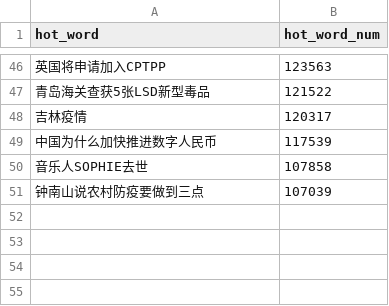
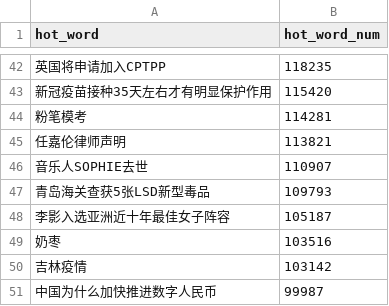
Before and after one commit to wuwe1/weibo-trends-archive, a CSV file: weibo-trends.csv, drawn as a sheet; only a part is shown, gaps mark what is left out; the diff covers the shown part only.

```diff
--- a/weibo-trends.csv
+++ b/weibo-trends.csv
@@ -46,6 +42,10 @@
-"英国将申请加入CPTPP","123563"
-"青岛海关查获5张LSD新型毒品","121522"
-"吉林疫情","120317"
-"中国为什么加快推进数字人民币","117539"
-"音乐人SOPHIE去世","107858"
-"钟南山说农村防疫要做到三点","107039"
+"英国将申请加入CPTPP","118235"
+"新冠疫苗接种35天左右才有明显保护作用","115420"
+"粉笔模考","114281"
+"任嘉伦律师声明","113821"
+"音乐人SOPHIE去世","110907"
+"青岛海关查获5张LSD新型毒品","109793"
+"李影入选亚洲近十年最佳女子阵容","105187"
+"奶枣","103516"
+"吉林疫情","103142"
+"中国为什么加快推进数字人民币","99987"
```
Also changed, not shown: 24 added rows, 28 removed rows and 16 edited cells elsewhere in this file, 1 other file.
